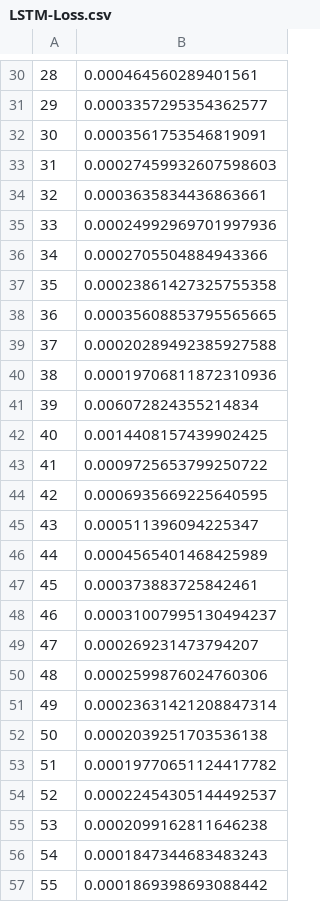
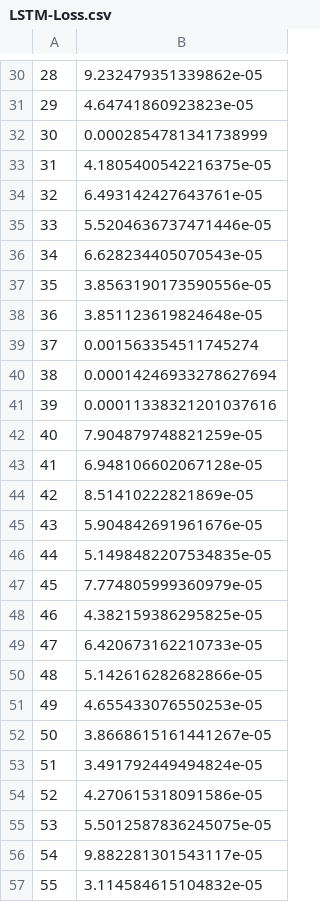
Before and after one commit to LongFei-Shan/LifePrediction, a CSV file: Data/TrainData/LSTM-Loss.csv, drawn as a sheet; only a part is shown, gaps mark what is left out; the diff covers the shown part only.

```diff
--- a/Data/TrainData/LSTM-Loss.csv
+++ b/Data/TrainData/LSTM-Loss.csv
@@ -30,28 +30,28 @@
-28,0.000464560289401561
-29,0.0003357295354362577
-30,0.0003561753546819091
-31,0.00027459932607598603
-32,0.0003635834436863661
-33,0.00024992969701997936
-34,0.0002705504884943366
-35,0.00023861427325755358
-36,0.00035608853795565665
-37,0.00020289492385927588
-38,0.00019706811872310936
-39,0.006072824355214834
-40,0.0014408157439902425
-41,0.0009725653799250722
-42,0.0006935669225640595
-43,0.000511396094225347
-44,0.0004565401468425989
-45,0.000373883725842461
-46,0.00031007995130494237
-47,0.000269231473794207
-48,0.0002599876024760306
-49,0.00023631421208847314
-50,0.0002039251703536138
-51,0.00019770651124417782
-52,0.00022454305144492537
-53,0.0002099162811646238
-54,0.0001847344683483243
-55,0.0001869398693088442
+28,9.232479351339862e-05
+29,4.64741860923823e-05
+30,0.0002854781341738999
+31,4.1805400542216375e-05
+32,6.493142427643761e-05
+33,5.5204636737471446e-05
+34,6.628234405070543e-05
+35,3.8563190173590556e-05
+36,3.851123619824648e-05
+37,0.001563354511745274
+38,0.00014246933278627694
+39,0.00011338321201037616
+40,7.904879748821259e-05
+41,6.948106602067128e-05
+42,8.51410222821869e-05
+43,5.904842691961676e-05
+44,5.1498482207534835e-05
+45,7.774805999360979e-05
+46,4.382159386295825e-05
+47,6.420673162210733e-05
+48,5.142616282682866e-05
+49,4.655433076550253e-05
+50,3.8668615161441267e-05
+51,3.491792449494824e-05
+52,4.270615318091586e-05
+53,5.5012587836245075e-05
+54,9.882281301543117e-05
+55,3.114584615104832e-05
```
Also changed, not shown: 72 edited cells elsewhere in this file, Data/FeatureData/label-Bearing1_2.csv, Data/FeatureData/label-Bearing2_1.csv, 45 other files.
